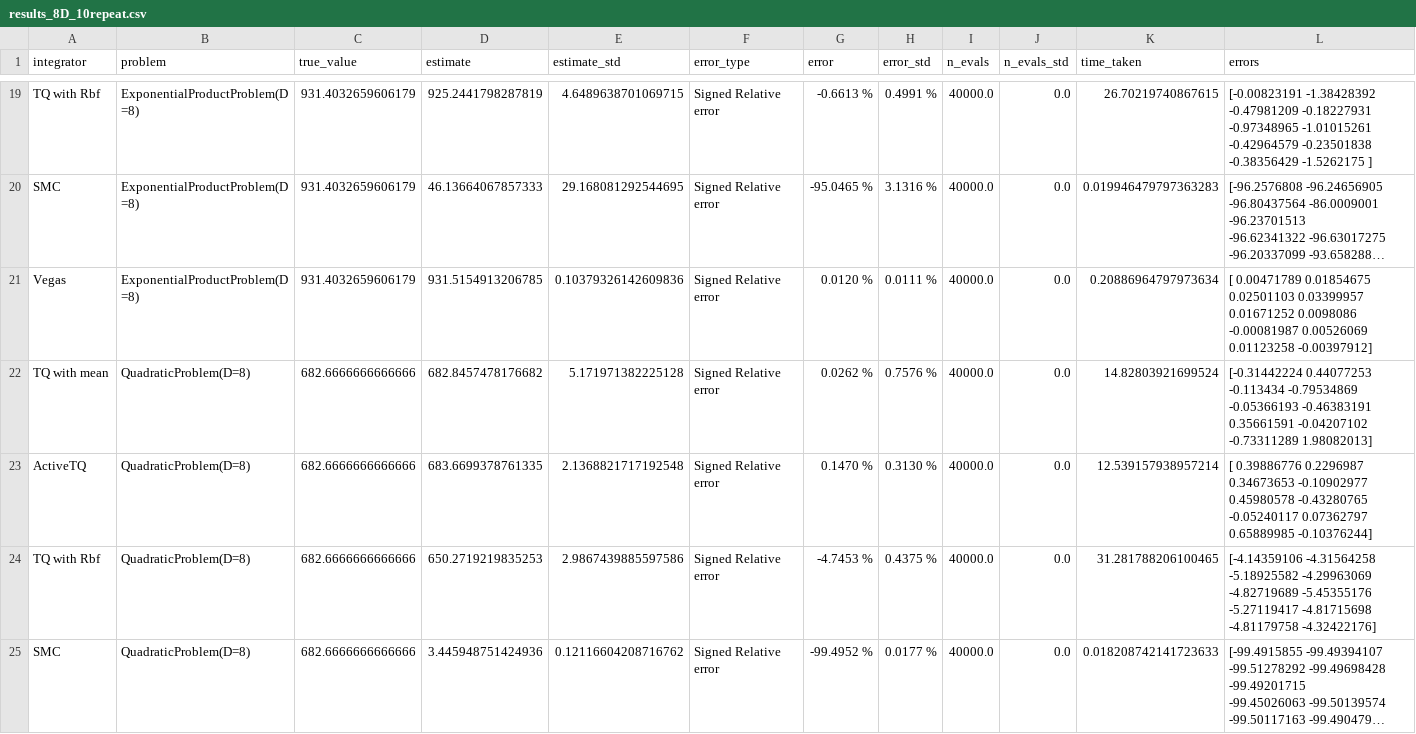
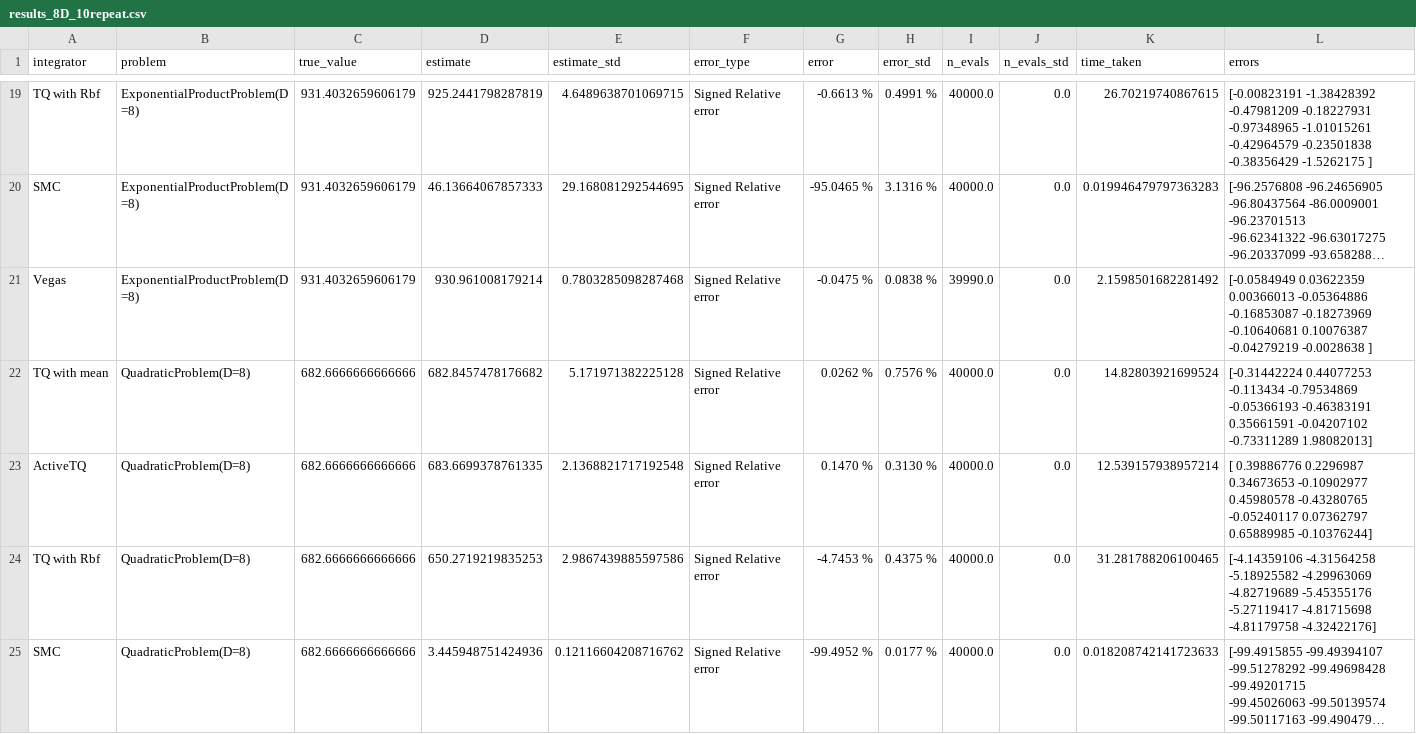
Before and after one commit to thomfoster/treeQuadrature, a CSV file: test_results/fourth_run/results_8D_10repeat.csv, drawn as a sheet; only a part is shown, gaps mark what is left out; long unchanged cells end in …; ↵ is a line break in a cell; the diff covers the shown part only; the diff names each change by its address in the sheet, - before the commit and + after, or states it on an @@ line.

```diff
--- a/test_results/fourth_run/results_8D_10repeat.csv
+++ b/test_results/fourth_run/results_8D_10repeat.csv
-D21 (estimate): 931.5154913206785
+D21 (estimate): 930.961008179214
-E21 (estimate_std): 0.10379326142609836
+E21 (estimate_std): 0.7803285098287468
-G21 (error): 0.0120 %
+G21 (error): -0.0475 %
-H21 (error_std): 0.0111 %
+H21 (error_std): 0.0838 %
-I21 (n_evals): 40000.0
+I21 (n_evals): 39990.0
-K21 (time_taken): 0.20886964797973634
+K21 (time_taken): 2.1598501682281492
-L21 (errors): [ 0.00471789 0.01854675 0.02501103 0.03399957 0.01671252 0.0098086 ↵ -0.00081987 0.00526069 0.01123258 -0.00397912]
+L21 (errors): [-0.0584949 0.03622359 0.00366013 -0.05364886 -0.16853087 -0.18273969 ↵ -0.10640681 0.10076387 -0.04279219 -0.0028638 ]
```
Also changed, not shown: 49 edited cells elsewhere in this file, test_results/fourth_run/results_10D_10repeat.csv, test_results/fourth_run/results_5D_10repeat.csv, 29 other files.
